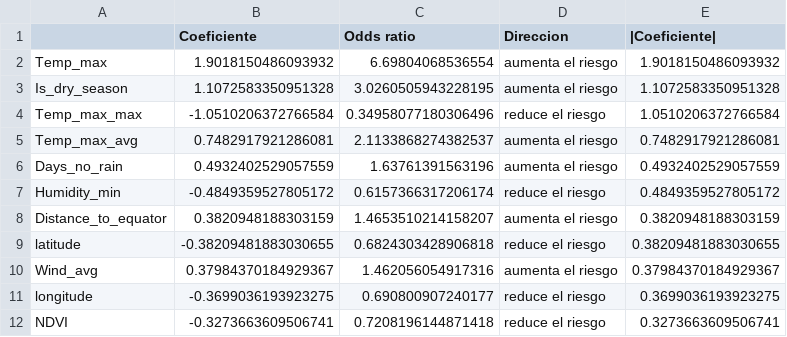
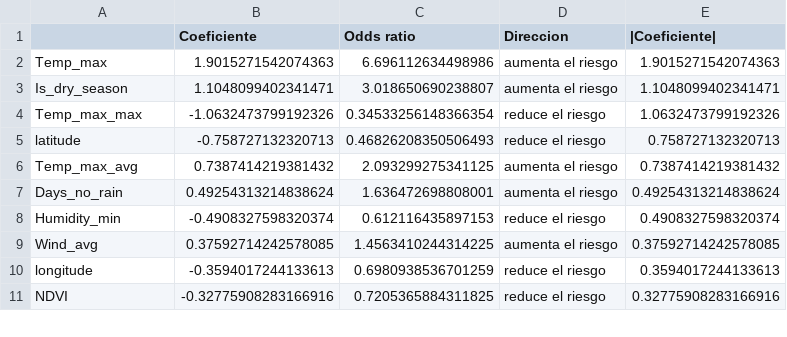
Before and after one commit to antoniozamora2002/Modelo-Machine-Learning-Para-Detectar-Incendios, a CSV file: coeficientes_regresion_logistica_rutaA.csv, drawn as a sheet; only a part is shown; the diff covers the shown part only.

Commit message:
added: nuevos archivos CSV con coeficientes de regresión logística y VIF para ruta A

```diff
--- a/coeficientes_regresion_logistica_rutaA.csv
+++ b/coeficientes_regresion_logistica_rutaA.csv
@@ -1,12 +1,11 @@
 ,Coeficiente,Odds ratio,Direccion,|Coeficiente|
-Temp_max,1.9018150486093932,6.69804068536554,aumenta el riesgo,1.9018150486093932
-Is_dry_season,1.1072583350951328,3.0260505943228195,aumenta el riesgo,1.1072583350951328
-Temp_max_max,-1.0510206372766584,0.34958077180306496,reduce el riesgo,1.0510206372766584
-Temp_max_avg,0.7482917921286081,2.1133868274382537,aumenta el riesgo,0.7482917921286081
-Days_no_rain,0.4932402529057559,1.63761391563196,aumenta el riesgo,0.4932402529057559
-Humidity_min,-0.4849359527805172,0.6157366317206174,reduce el riesgo,0.4849359527805172
-Distance_to_equator,0.3820948188303159,1.4653510214158207,aumenta el riesgo,0.3820948188303159
-latitude,-0.38209481883030655,0.6824303428906818,reduce el riesgo,0.38209481883030655
-Wind_avg,0.37984370184929367,1.462056054917316,aumenta el riesgo,0.37984370184929367
-longitude,-0.3699036193923275,0.690800907240177,reduce el riesgo,0.3699036193923275
-NDVI,-0.3273663609506741,0.7208196144871418,reduce el riesgo,0.3273663609506741
+Temp_max,1.9015271542074363,6.696112634498986,aumenta el riesgo,1.9015271542074363
+Is_dry_season,1.1048099402341471,3.018650690238807,aumenta el riesgo,1.1048099402341471
+Temp_max_max,-1.0632473799192326,0.34533256148366354,reduce el riesgo,1.0632473799192326
+latitude,-0.758727132320713,0.46826208350506493,reduce el riesgo,0.758727132320713
+Temp_max_avg,0.7387414219381432,2.093299275341125,aumenta el riesgo,0.7387414219381432
+Days_no_rain,0.49254313214838624,1.636472698808001,aumenta el riesgo,0.49254313214838624
+Humidity_min,-0.4908327598320374,0.612116435897153,reduce el riesgo,0.4908327598320374
+Wind_avg,0.37592714242578085,1.4563410244314225,aumenta el riesgo,0.37592714242578085
+longitude,-0.3594017244133613,0.6980938536701259,reduce el riesgo,0.3594017244133613
+NDVI,-0.32775908283166916,0.7205365884311825,reduce el riesgo,0.32775908283166916
```
Also changed, not shown: 25 edited cells elsewhere in this file, ablacion_rutaA.csv, 10 other files.
